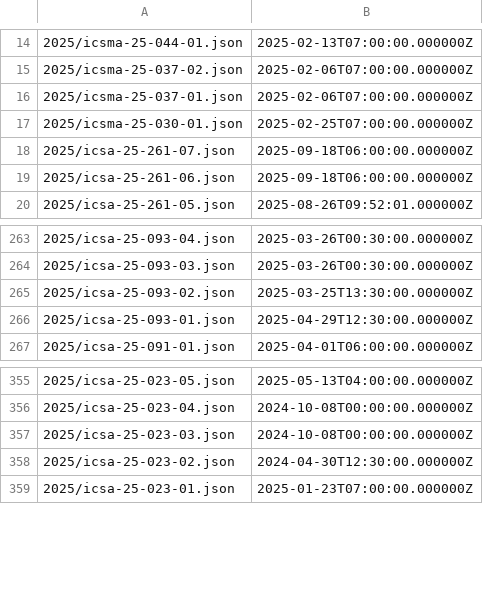
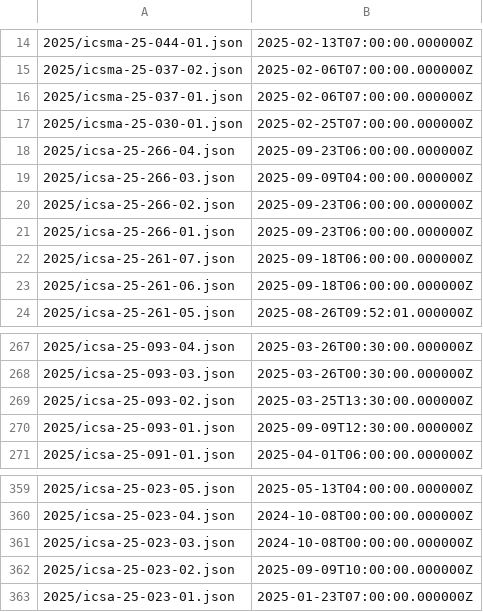
Before and after one commit to cisagov/CSAF, a CSV file: csaf_files/OT/white/changes.csv, drawn as a sheet; only a part is shown, gaps mark what is left out.

```diff
--- a/csaf_files/OT/white/changes.csv
+++ b/csaf_files/OT/white/changes.csv
@@ -17,2 +17,6 @@
 2025/icsma-25-030-01.json,2025-02-25T07:00:00.000000Z
+2025/icsa-25-266-04.json,2025-09-23T06:00:00.000000Z
+2025/icsa-25-266-03.json,2025-09-09T04:00:00.000000Z
+2025/icsa-25-266-02.json,2025-09-23T06:00:00.000000Z
+2025/icsa-25-266-01.json,2025-09-23T06:00:00.000000Z
 2025/icsa-25-261-07.json,2025-09-18T06:00:00.000000Z
@@ -265,3 +269,3 @@
 2025/icsa-25-093-02.json,2025-03-25T13:30:00.000000Z
-2025/icsa-25-093-01.json,2025-04-29T12:30:00.000000Z
+2025/icsa-25-093-01.json,2025-09-09T12:30:00.000000Z
 2025/icsa-25-091-01.json,2025-04-01T06:00:00.000000Z
@@ -357,3 +361,3 @@
 2025/icsa-25-023-03.json,2024-10-08T00:00:00.000000Z
-2025/icsa-25-023-02.json,2024-04-30T12:30:00.000000Z
+2025/icsa-25-023-02.json,2025-09-09T10:00:00.000000Z
 2025/icsa-25-023-01.json,2025-01-23T07:00:00.000000Z
```
Also changed, not shown: 20 other files.
